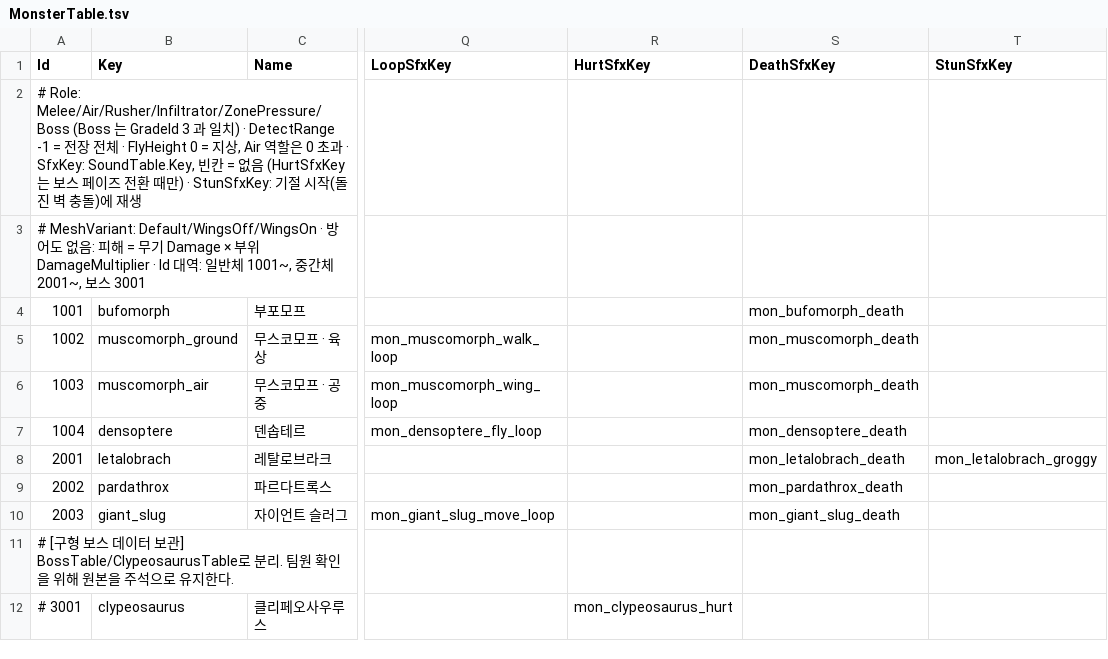
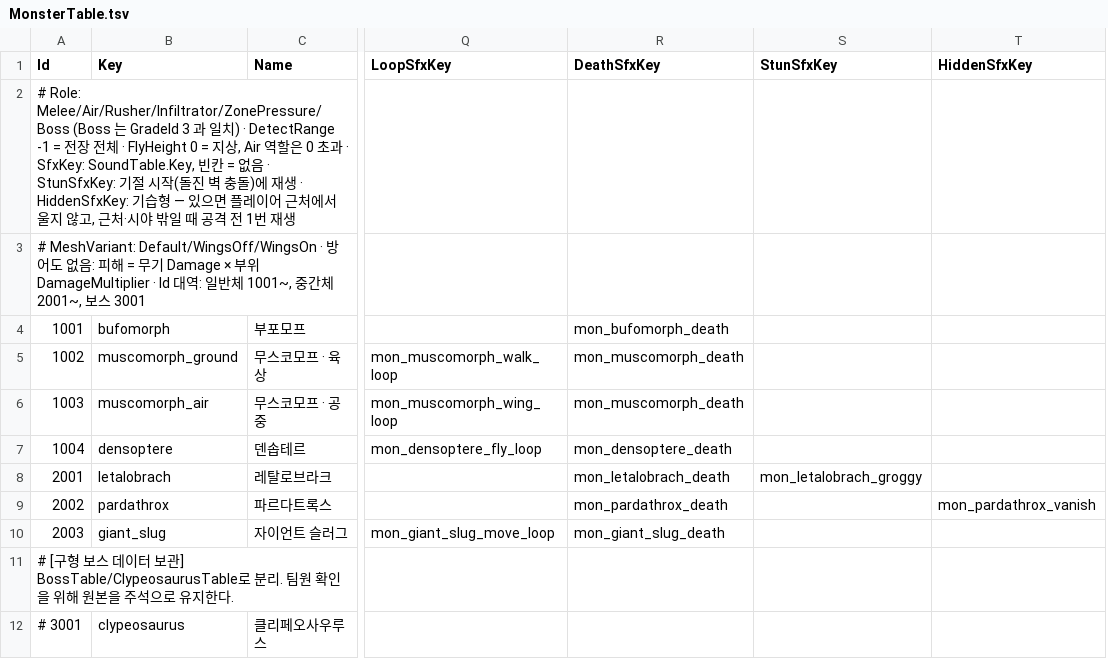
Before and after one commit to KooHoo-Dev/3rd_3D_1-3D-Project-team_even, a TSV file: Assets/StreamingAssets/Tables/MonsterTable.tsv, drawn as a sheet; only a part is shown, gaps mark what is left out; removed rows and columns are numbered as before the commit, all else as after; the diff names each change by its address in the sheet, - before the commit and + after, or states it on an @@ line.

```diff
--- a/Assets/StreamingAssets/Tables/MonsterTable.tsv
+++ b/Assets/StreamingAssets/Tables/MonsterTable.tsv
-column R (HurtSfxKey), row 12: mon_clypeosaurus_hurt
+column T (HiddenSfxKey), row 9: mon_pardathrox_vanish
-A2 (Id): …음 (HurtSfxKey 는 보스 페이즈 전환 때만) · StunSfxKey: 기절 시작(돌진 벽 충돌)에 재…
+A2 (Id): …음 · StunSfxKey: 기절 시작(돌진 벽 충돌)에 재생 · HiddenSfxKey: 기습형 — 있으면 플레이어 근처에서 울지 않고, 근처·시야 밖일 때 공격 전 1번 재…
```
Also changed, not shown: Assets/StreamingAssets/Tables/SoundTable.tsv, 27 other files.
